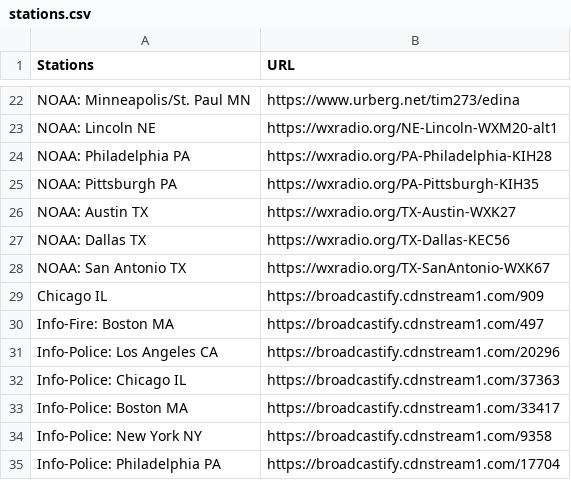
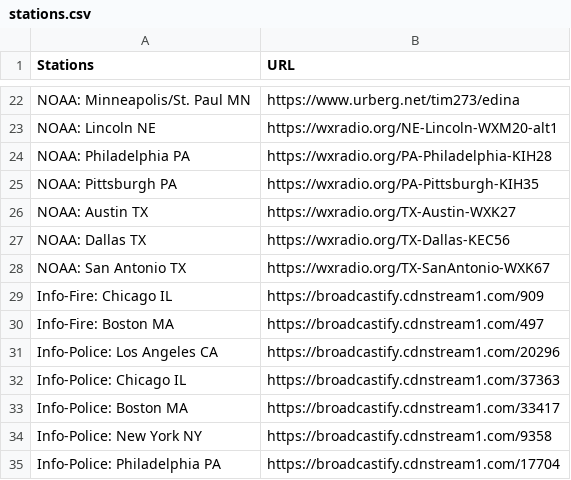
Before and after one commit to Arkina1234/html, a CSV file: CSV/stations.csv, drawn as a sheet; only a part is shown, gaps mark what is left out.

Commit message:
Update stations.csv

```diff
--- a/CSV/stations.csv
+++ b/CSV/stations.csv
@@ -28,3 +28,3 @@ NOAA: Dallas TX,https://wxradio.org/TX-Dallas-KEC56
 NOAA: San Antonio TX,https://wxradio.org/TX-SanAntonio-WXK67
-Chicago IL,https://broadcastify.cdnstream1.com/909
+Info-Fire: Chicago IL,https://broadcastify.cdnstream1.com/909
 Info-Fire: Boston MA,https://broadcastify.cdnstream1.com/497
```
